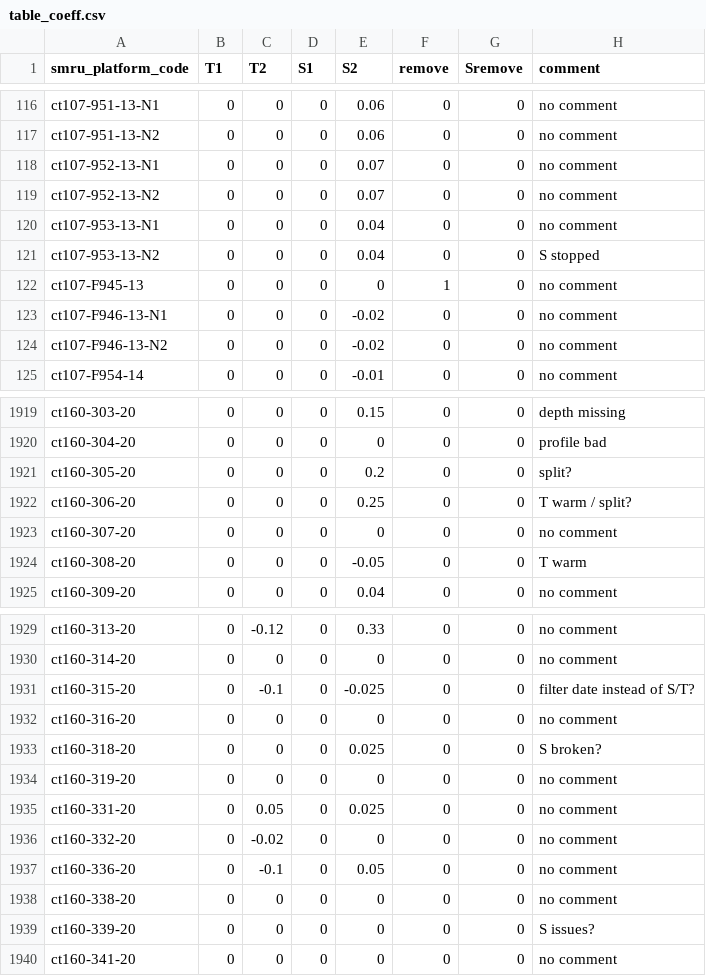
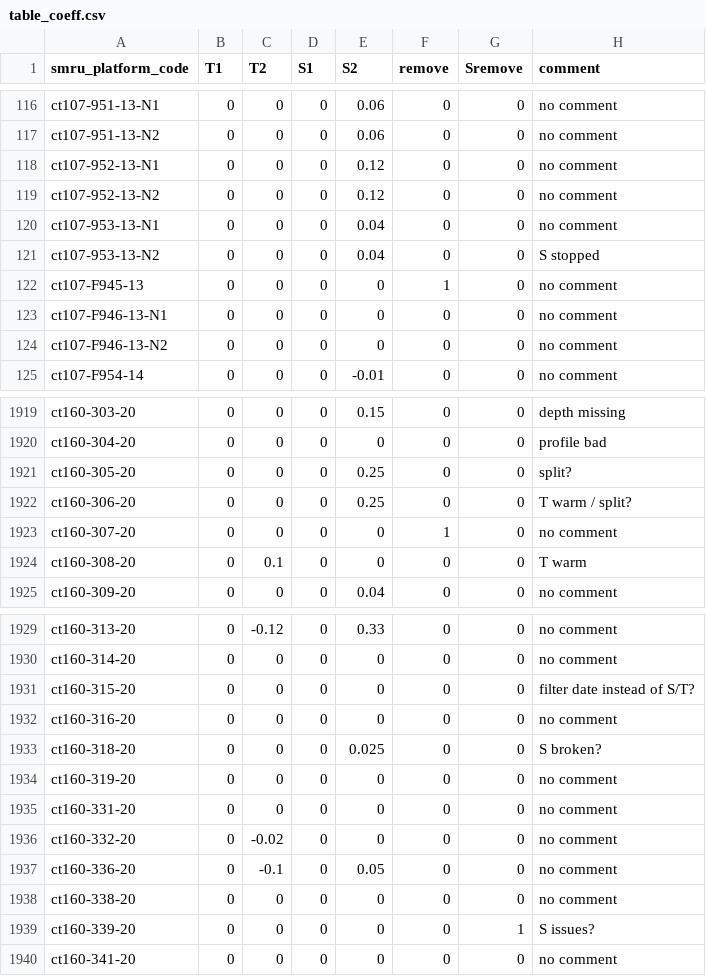
Before and after one commit to fabien-roquet/MEOP_process, a CSV file: table_coeff.csv, drawn as a sheet; only a part is shown, gaps mark what is left out; the diff covers the shown part only.

```diff
--- a/table_coeff.csv
+++ b/table_coeff.csv
@@ -117,4 +117,4 @@ ct107-951-13-N1,0,0,0,0.06,0,0,no comment
 ct107-951-13-N2,0,0,0,0.06,0,0,no comment
-ct107-952-13-N1,0,0,0,0.07,0,0,no comment
-ct107-952-13-N2,0,0,0,0.07,0,0,no comment
+ct107-952-13-N1,0,0,0,0.12,0,0,no comment
+ct107-952-13-N2,0,0,0,0.12,0,0,no comment
 ct107-953-13-N1,0,0,0,0.04,0,0,no comment
@@ -122,4 +122,4 @@ ct107-953-13-N2,0,0,0,0.04,0,0,S stopped
 ct107-F945-13,0,0,0,0,1,0,no comment
-ct107-F946-13-N1,0,0,0,-0.02,0,0,no comment
-ct107-F946-13-N2,0,0,0,-0.02,0,0,no comment
+ct107-F946-13-N1,0,0,0,0,0,0,no comment
+ct107-F946-13-N2,0,0,0,0,0,0,no comment
 ct107-F954-14,0,0,0,-0.01,0,0,no comment
@@ -1920,6 +1920,6 @@ ct160-303-20,0,0,0,0.15,0,0,depth missing
 ct160-304-20,0,0,0,0,0,0,profile bad
-ct160-305-20,0,0,0,0.2,0,0,split?
+ct160-305-20,0,0,0,0.25,0,0,split?
 ct160-306-20,0,0,0,0.25,0,0,T warm / split?
-ct160-307-20,0,0,0,0,0,0,no comment
-ct160-308-20,0,0,0,-0.05,0,0,T warm
+ct160-307-20,0,0,0,0,1,0,no comment
+ct160-308-20,0,0.1,0,0,0,0,T warm
 ct160-309-20,0,0,0,0.04,0,0,no comment
@@ -1930,3 +1930,3 @@ ct160-313-20,0,-0.12,0,0.33,0,0,no comment
 ct160-314-20,0,0,0,0,0,0,no comment
-ct160-315-20,0,-0.1,0,-0.025,0,0,filter date instead of S/T?
+ct160-315-20,0,0,0,0,0,0,filter date instead of S/T?
 ct160-316-20,0,0,0,0,0,0,no comment
@@ -1934,3 +1934,3 @@ ct160-318-20,0,0,0,0.025,0,0,S broken?
 ct160-319-20,0,0,0,0,0,0,no comment
-ct160-331-20,0,0.05,0,0.025,0,0,no comment
+ct160-331-20,0,0,0,0,0,0,no comment
 ct160-332-20,0,-0.02,0,0,0,0,no comment
@@ -1938,3 +1938,3 @@ ct160-336-20,0,-0.1,0,0.05,0,0,no comment
 ct160-338-20,0,0,0,0,0,0,no comment
-ct160-339-20,0,0,0,0,0,0,S issues?
+ct160-339-20,0,0,0,0,0,1,S issues?
 ct160-341-20,0,0,0,0,0,0,no comment
```
Also changed, not shown: 42 edited cells elsewhere in this file, table_filter.csv, table_salinity_offsets.csv, 1 other file.
